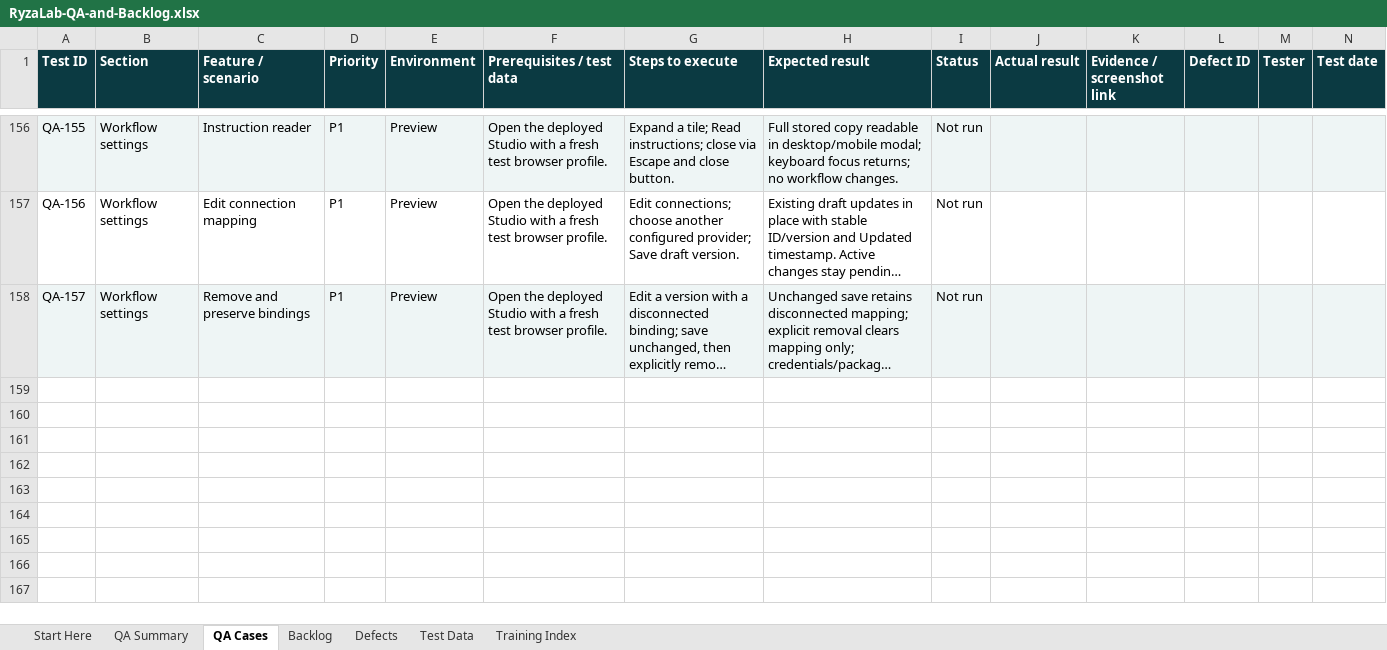
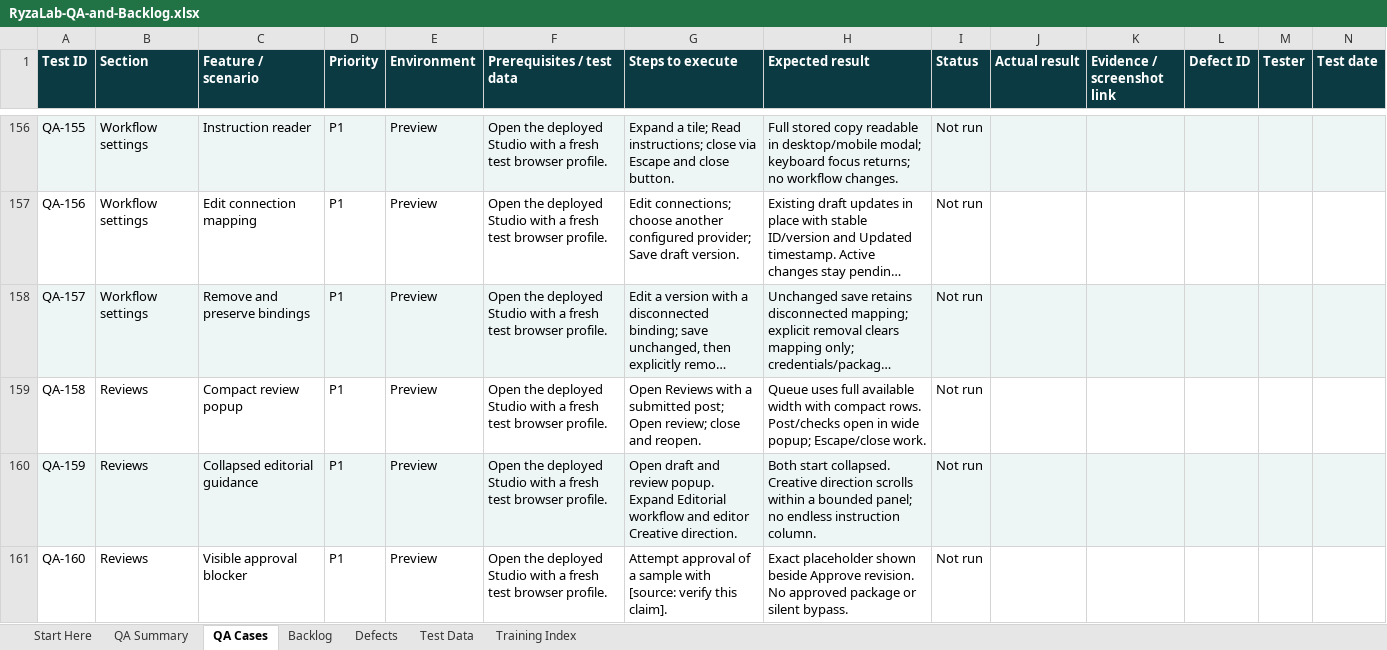
Before and after one commit to sunnybhar/RyzaLab-Content-Studio_Nov26, an Excel workbook: docs/training/downloads/RyzaLab-QA-and-Backlog.xlsx, sheet QA Cases, drawn as a sheet; only a part is shown, gaps mark what is left out; long unchanged cells end in …; values as stored, in another font and other column widths than the file's, no borders; conditional formats and table styles not drawn; rows hold the shown columns only; the diff names each change by its address in the sheet, - before the commit and + after, or states it on an @@ line.

Commit message:
WIP: finalize review guidance downloads and approval focus recovery

```diff
--- a/docs/training/downloads/RyzaLab-QA-and-Backlog.xlsx (sheet QA Cases)
+++ b/docs/training/downloads/RyzaLab-QA-and-Backlog.xlsx (sheet QA Cases)
+row 159: QA-158 | Reviews | Compact review popup | P1 | Preview | Open the deployed Studio with a fresh test browser profile. | Open Reviews with a submitted post; Open review; close and reopen. | Queue uses full available width with compact rows. Post/checks open in wide popup; Escape/close work. | Not run
+row 160: QA-159 | Reviews | Collapsed editorial guidance | P1 | Preview | Open the deployed Studio with a fresh test browser profile. | Open draft and review popup. Expand Editorial workflow and editor Creative direction. | Both start collapsed. Creative direction scrolls within a bounded panel; no endless instruction column. | Not run
+row 161: QA-160 | Reviews | Visible approval blocker | P1 | Preview | Open the deployed Studio with a fresh test browser profile. | Attempt approval of a sample with [source: verify this claim]. | Exact placeholder shown beside Approve revision. No approved package or silent bypass. | Not run
```
Also changed, not shown: sheet Backlog, sheet QA Summary, docs/training/downloads/RyzaLab-Backlog.xlsx, public/training/RyzaLab-Backlog.xlsx, 42 other files.
